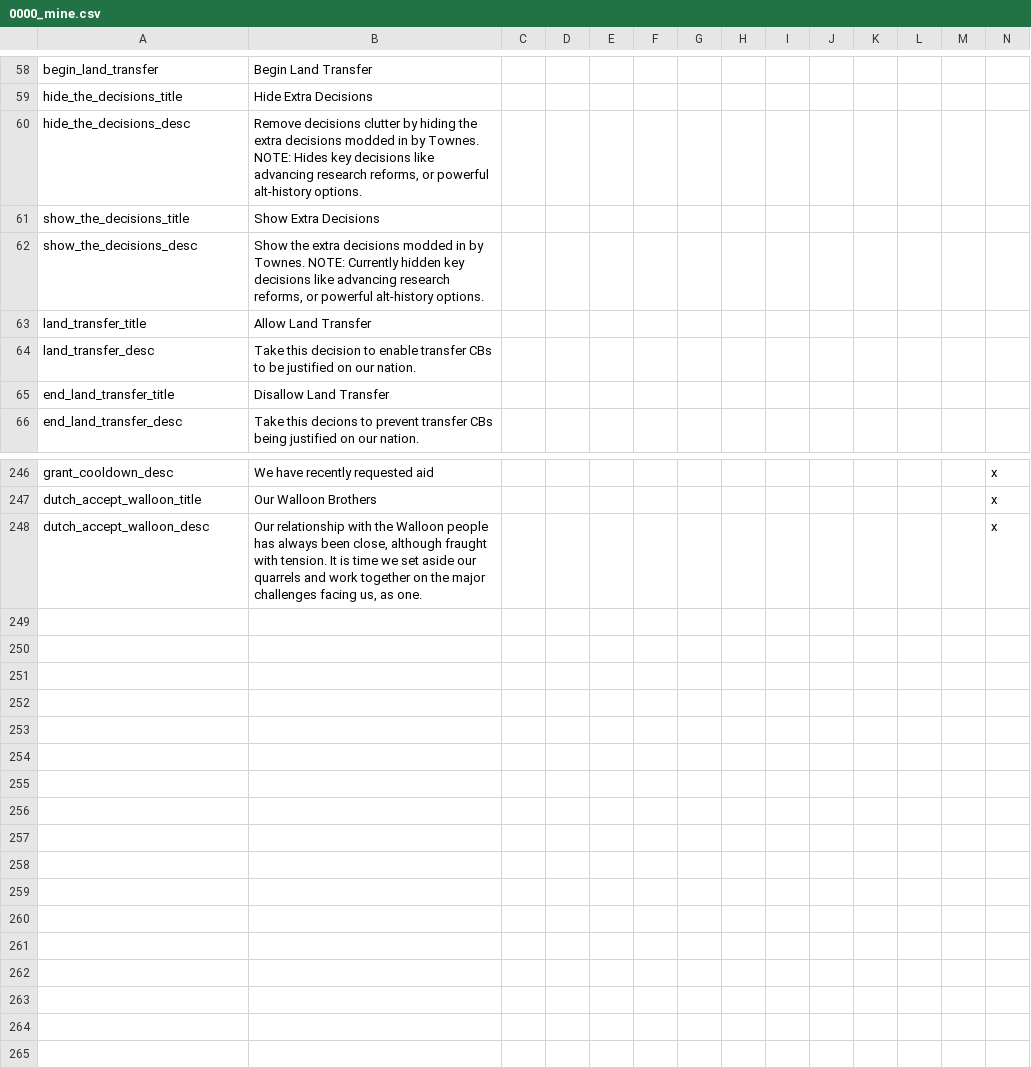
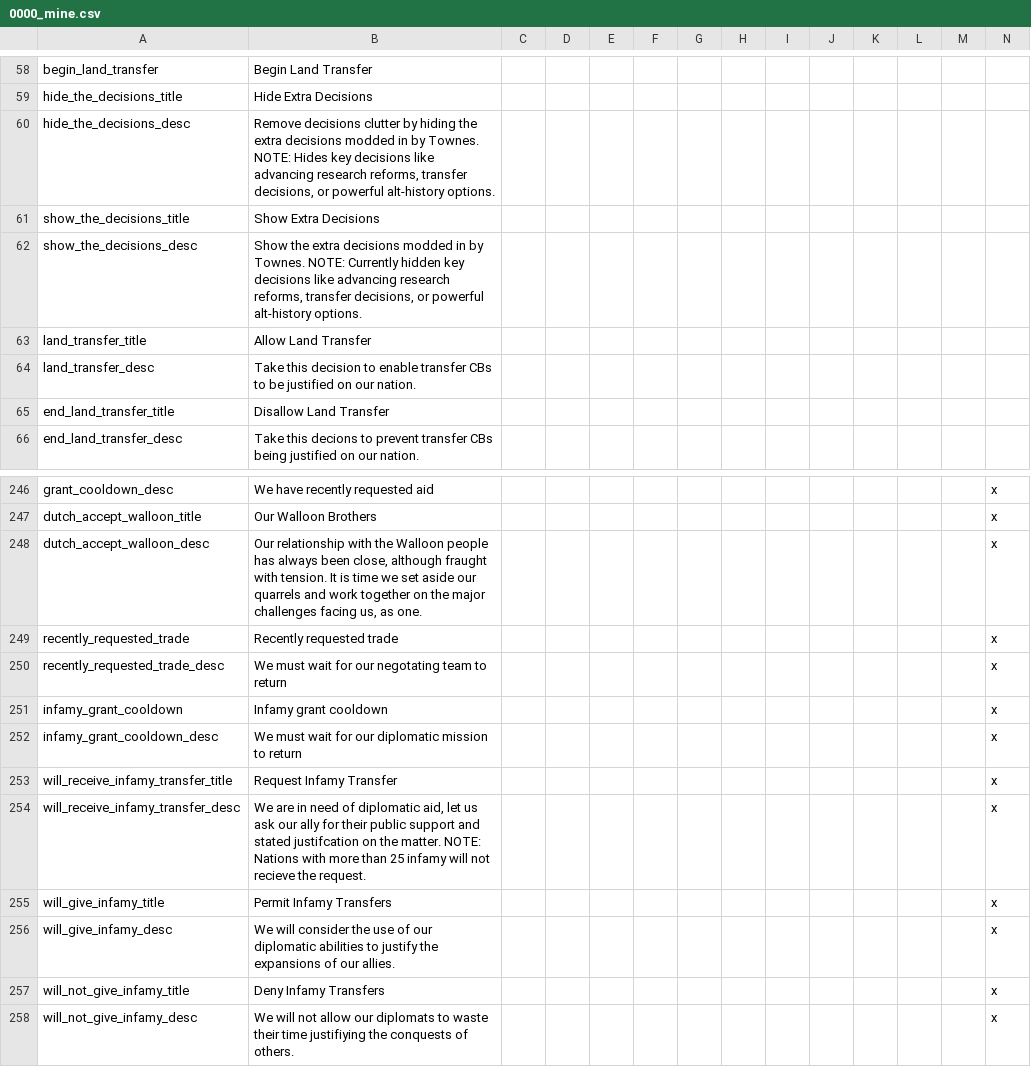
Before and after one commit to Marco-O-Panzer/HFM_MP_Series_Master, a CSV file: HFM_Enhanced_Series_MP/localisation/0000_mine.csv, drawn as a sheet; only a part is shown, gaps mark what is left out; rows hold the shown columns only; the diff names each change by its address in the sheet, - before the commit and + after, or states it on an @@ line.

Commit message:
Transfer decisions patch
Added in bureaucrats fix, patched infamy transfer decision and attempted to get resource transfer working again

```diff
--- a/HFM_Enhanced_Series_MP/localisation/0000_mine.csv
+++ b/HFM_Enhanced_Series_MP/localisation/0000_mine.csv
-B60: …research reforms, or powerful…
+B60: …research reforms, transfer decisions, or powerful…
-B62: …research reforms, or powerful…
+B62: …research reforms, transfer decisions, or powerful…
+row 249: recently_requested_trade | Recently requested trade |  |  |  |  |  |  |  |  |  |  |  | x
+row 250: recently_requested_trade_desc | We must wait for our negotating team to return |  |  |  |  |  |  |  |  |  |  |  | x
+row 251: infamy_grant_cooldown | Infamy grant cooldown |  |  |  |  |  |  |  |  |  |  |  | x
+row 252: infamy_grant_cooldown_desc | We must wait for our diplomatic mission to return |  |  |  |  |  |  |  |  |  |  |  | x
+row 253: will_receive_infamy_transfer_title | Request Infamy Transfer |  |  |  |  |  |  |  |  |  |  |  | x
+row 254: will_receive_infamy_transfer_desc | We are in need of diplomatic aid, let us ask our ally for their public support and stated justifcation on the matter. NOTE: Nations with more than 25 infamy will not recieve the request. |  |  |  |  |  |  |  |  |  |  |  | x
+row 255: will_give_infamy_title | Permit Infamy Transfers |  |  |  |  |  |  |  |  |  |  |  | x
+row 256: will_give_infamy_desc | We will consider the use of our diplomatic abilities to justify the expansions of our allies. |  |  |  |  |  |  |  |  |  |  |  | x
+row 257: will_not_give_infamy_title | Deny Infamy Transfers |  |  |  |  |  |  |  |  |  |  |  | x
+row 258: will_not_give_infamy_desc | We will not allow our diplomats to waste their time justifiying the conquests of others. |  |  |  |  |  |  |  |  |  |  |  | x
```
Also changed, not shown: 10 other files.
